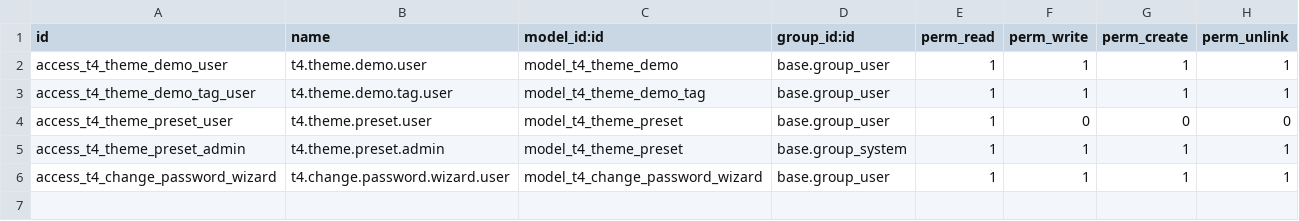
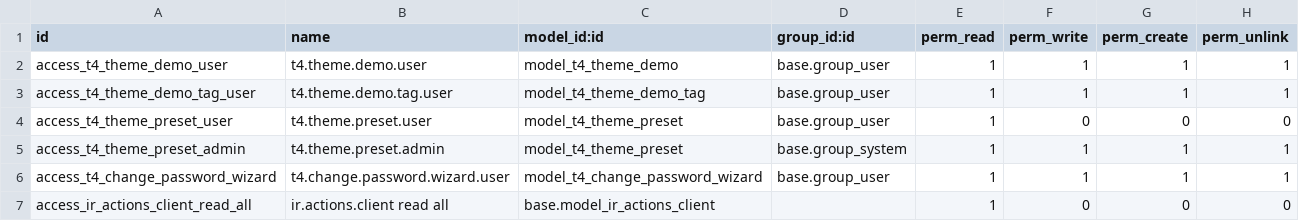
Before and after one commit to T4TEK-DEV/t4_theme, a CSV file: security/ir.model.access.csv, drawn as a sheet.

Commit message:
fix(t4_theme): global read ACL cho ir.actions.client
Mọi user (kể cả không phải admin) đọc được ir.actions.client để mở menu
chạy client action (dashboard Tổng Quan). Trước đây chỉ admin có ACL nên
Thủ kho/Sale/Kế toán bị chặn 'không được phép truy cập Tác vụ Máy khách'.

```diff
--- a/security/ir.model.access.csv
+++ b/security/ir.model.access.csv
@@ -6 +6,2 @@ access_t4_theme_preset_admin,t4.theme.preset.admin,model_t4_theme_preset,base.gr
 access_t4_change_password_wizard,t4.change.password.wizard.user,model_t4_change_password_wizard,base.group_user,1,1,1,1
+access_ir_actions_client_read_all,ir.actions.client read all,base.model_ir_actions_client,,1,0,0,0
```
